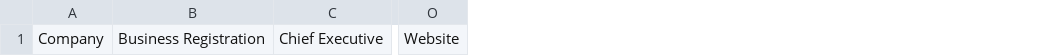
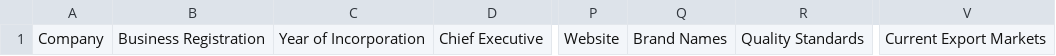
Before and after one commit to nengkya/mpma-soup, a CSV file: company.csv, drawn as a sheet; only a part is shown, gaps mark what is left out; the diff names each change by its address in the sheet, - before the commit and + after, or states it on an @@ line.

```diff
--- a/company.csv
+++ b/company.csv
+column C, row 1: Year of Incorporation
+column Q, row 1: Brand Names
+column R, row 1: Quality Standards
+column V, row 1: Current Export Markets
```
Also changed, not shown: 2 other files.
